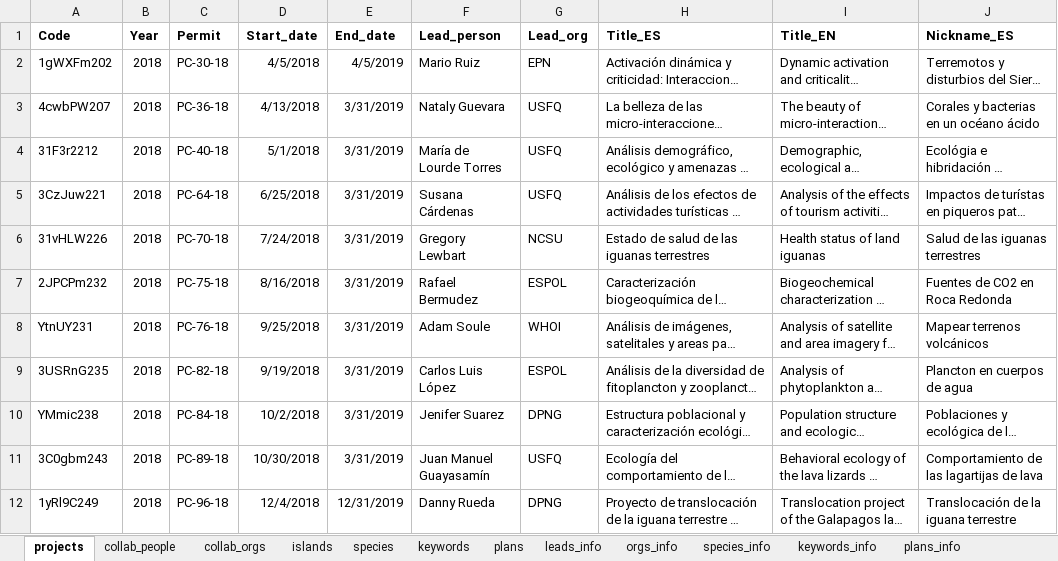
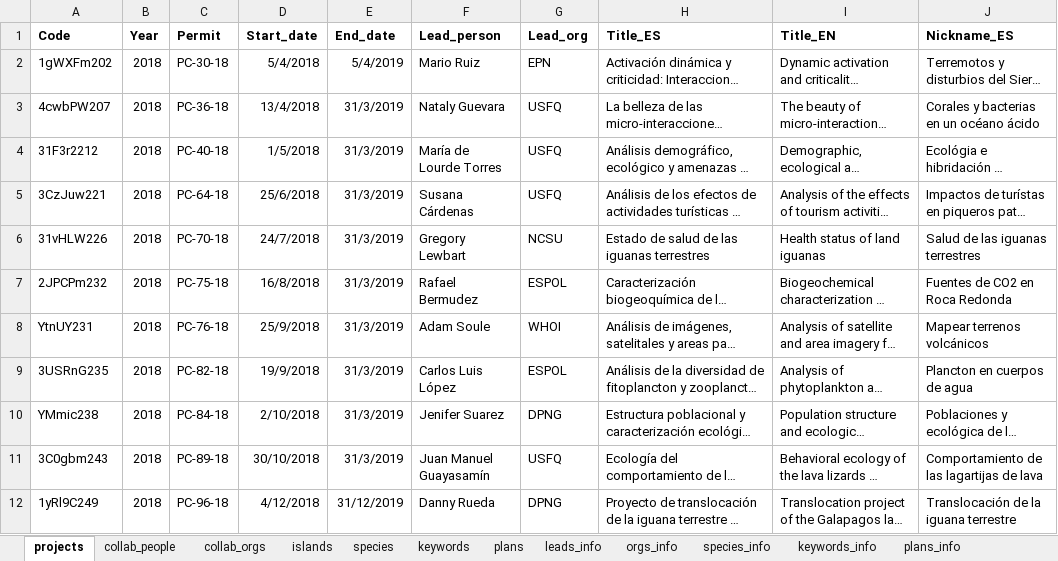
Before and after one commit to jtklein/galapagos-resnet, an Excel workbook: network_data/additional/NETWORK_DATA.xlsx, sheet projects, drawn as a sheet; only a part is shown; long unchanged cells end in …; values as stored, in another font and other column widths than the file's, no borders; charts and pictures not drawn; the diff names each change by its address in the sheet, - before the commit and + after, or states it on an @@ line.

```diff
--- a/network_data/additional/NETWORK_DATA.xlsx (sheet projects)
+++ b/network_data/additional/NETWORK_DATA.xlsx (sheet projects)
-D2 (Start_date): 4/5/2018
+D2 (Start_date): 5/4/2018
-E2 (End_date): 4/5/2019
+E2 (End_date): 5/4/2019
-D3 (Start_date): 4/13/2018
+D3 (Start_date): 13/4/2018
-E3:E11 (End_date): 3/31/2019
+E3:E11 (End_date): 31/3/2019
-D4 (Start_date): 5/1/2018
+D4 (Start_date): 1/5/2018
-D5 (Start_date): 6/25/2018
+D5 (Start_date): 25/6/2018
-D6 (Start_date): 7/24/2018
+D6 (Start_date): 24/7/2018
-D7 (Start_date): 8/16/2018
+D7 (Start_date): 16/8/2018
-D8 (Start_date): 9/25/2018
+D8 (Start_date): 25/9/2018
-D9 (Start_date): 9/19/2018
+D9 (Start_date): 19/9/2018
-D10 (Start_date): 10/2/2018
+D10 (Start_date): 2/10/2018
-D11 (Start_date): 10/30/2018
+D11 (Start_date): 30/10/2018
-D12 (Start_date): 12/4/2018
+D12 (Start_date): 4/12/2018
-E12 (End_date): 12/31/2019
+E12 (End_date): 31/12/2019
```
Also changed, not shown: sheet plans_info, charts or pictures, 4 other files.
